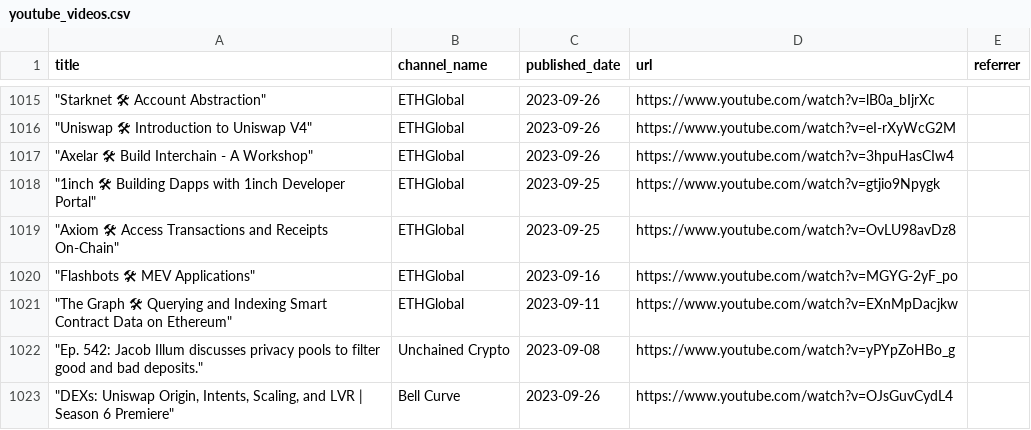
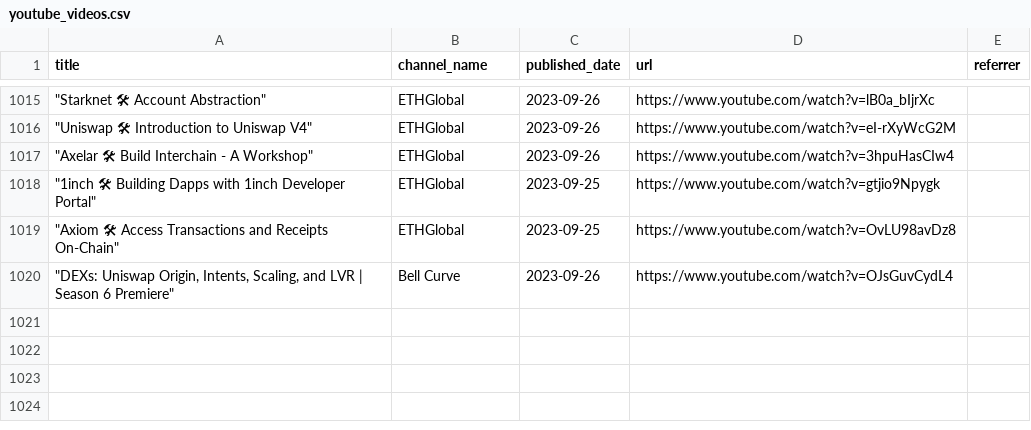
Before and after one commit to mev-fyi/data, a CSV file: data/links/youtube/youtube_videos.csv, drawn as a sheet; only a part is shown, gaps mark what is left out; the diff names each change by its address in the sheet, - before the commit and + after, or states it on an @@ line.

Commit message:
features: remove duplicates from youtube_videos.csv

```diff
--- a/data/links/youtube/youtube_videos.csv
+++ b/data/links/youtube/youtube_videos.csv
-row 1020: "Flashbots 🛠 MEV Applications" | ETHGlobal | 2023-09-16 | https://www.youtube.com/watch?v=MGYG-2yF_po
-row 1021: "The Graph 🛠 Querying and Indexing Smart Contract Data on Ethereum" | ETHGlobal | 2023-09-11 | https://www.youtube.com/watch?v=EXnMpDacjkw
-row 1022: "Ep. 542: Jacob Illum discusses privacy pools to filter good and bad deposits." | Unchained Crypto | 2023-09-08 | https://www.youtube.com/watch?v=yPYpZoHBo_g
```
Also changed, not shown: 1 other file.
